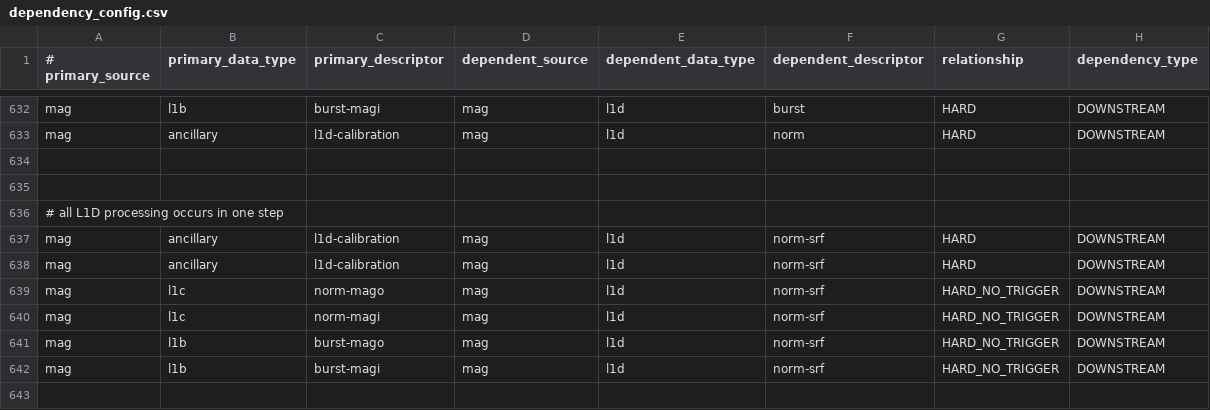
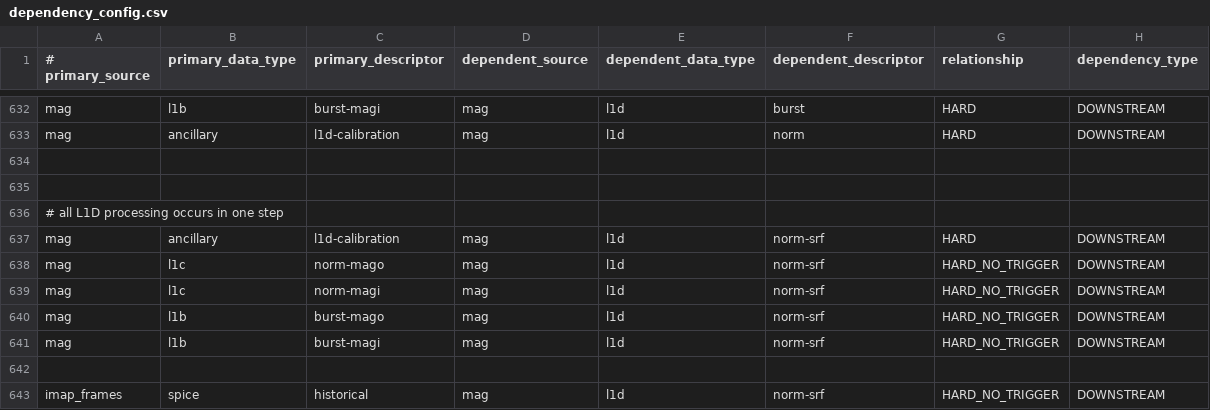
Before and after one commit to laspsandoval/sds-data-manager, a CSV file: sds_data_manager/lambda_code/SDSCode/pipeline_lambdas/dependency_config.csv, drawn as a sheet; only a part is shown, gaps mark what is left out; the shorter side is filled out with more unchanged rows.

Commit message:
removing extra line

```diff
--- a/sds_data_manager/lambda_code/SDSCode/pipeline_lambdas/dependency_config.csv
+++ b/sds_data_manager/lambda_code/SDSCode/pipeline_lambdas/dependency_config.csv
@@ -637,3 +637,2 @@ mag, ancillary, l1d-calibration, mag, l1d, norm, HARD, DOWNSTREAM
 mag, ancillary, l1d-calibration, mag, l1d, norm-srf, HARD, DOWNSTREAM
-mag, ancillary, l1d-calibration, mag, l1d, norm-srf, HARD, DOWNSTREAM
 mag, l1c, norm-mago, mag, l1d, norm-srf, HARD_NO_TRIGGER, DOWNSTREAM
```
